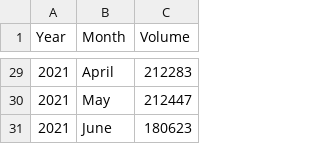
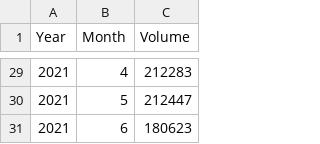
Before and after one commit to lhe12/tripod, a CSV file: toyota_upcoming_dates.csv, drawn as a sheet; only a part is shown, gaps mark what is left out; the diff covers the shown part only.

```diff
--- a/toyota_upcoming_dates.csv
+++ b/toyota_upcoming_dates.csv
@@ -29,3 +29,3 @@ Year,Month,Volume
-2021,April,212283
-2021,May,212447
-2021,June,180623
+2021,4,212283
+2021,5,212447
+2021,6,180623
```
Also changed, not shown: 27 edited cells elsewhere in this file, toyota_daily_sales.csv.
